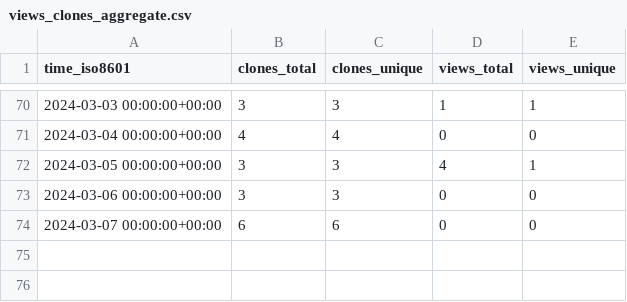
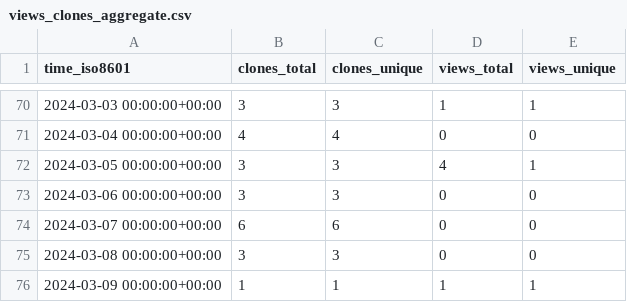
Before and after one commit to m4xshen/m4xshen.dev, a CSV file: m4xshen/m4xshen.dev/ghrs-data/views_clones_aggregate.csv, drawn as a sheet; only a part is shown, gaps mark what is left out.

```diff
--- a/m4xshen/m4xshen.dev/ghrs-data/views_clones_aggregate.csv
+++ b/m4xshen/m4xshen.dev/ghrs-data/views_clones_aggregate.csv
@@ -74 +74,3 @@ time_iso8601,clones_total,clones_unique,views_total,views_unique
 2024-03-07 00:00:00+00:00,6,6,0,0
+2024-03-08 00:00:00+00:00,3,3,0,0
+2024-03-09 00:00:00+00:00,1,1,1,1
```
Also changed, not shown: 1 other file.
